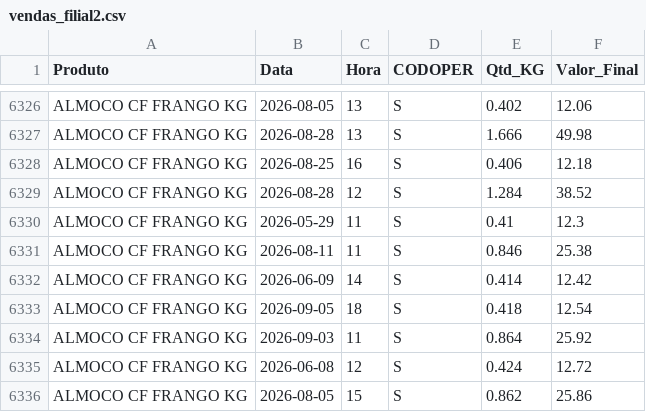
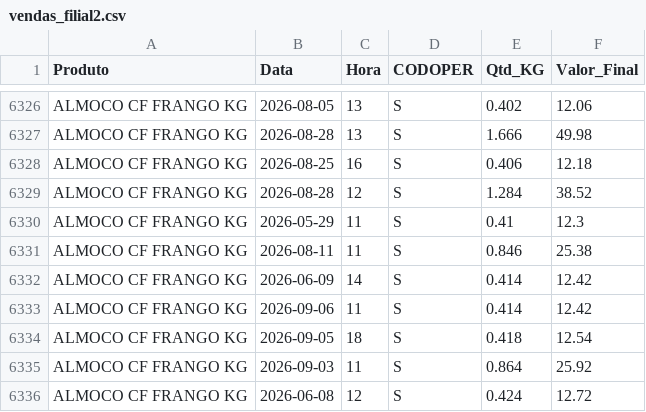
Before and after one commit to hadassagarcia/RotiFluxo, a CSV file: vendas_filial2.csv, drawn as a sheet; only a part is shown, gaps mark what is left out; the shorter side is filled out with more unchanged rows.

Commit message:
Atualização de Performance

```diff
--- a/vendas_filial2.csv
+++ b/vendas_filial2.csv
@@ -6332,2 +6332,3 @@ ALMOCO CF FRANGO KG,2026-08-11,11,S,0.846,25.38
 ALMOCO CF FRANGO KG,2026-06-09,14,S,0.414,12.42
+ALMOCO CF FRANGO KG,2026-09-06,11,S,0.414,12.42
 ALMOCO CF FRANGO KG,2026-09-05,18,S,0.418,12.54
```
